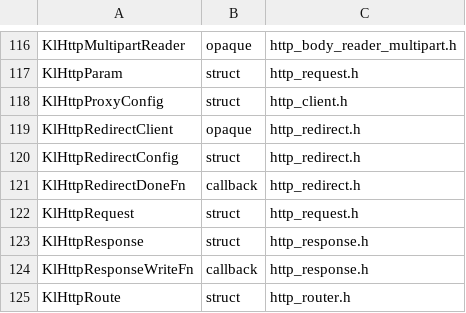
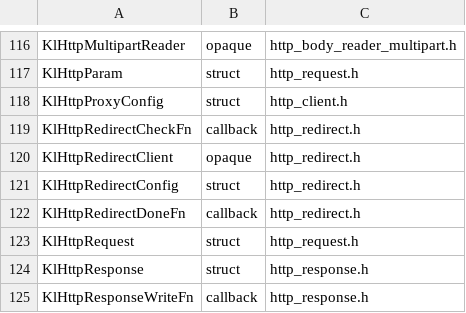
Before and after one commit to artalis-io/keel, a TSV file: docs/f2/public_types.tsv, drawn as a sheet; only a part is shown, gaps mark what is left out; the shorter side is filled out with more unchanged rows.

```diff
--- a/docs/f2/public_types.tsv
+++ b/docs/f2/public_types.tsv
@@ -118,2 +118,3 @@ KlHttpParam	struct	http_request.h
 KlHttpProxyConfig	struct	http_client.h
+KlHttpRedirectCheckFn	callback	http_redirect.h
 KlHttpRedirectClient	opaque	http_redirect.h
```
Also changed, not shown: docs/f2/type_classification.tsv, 6 other files.
